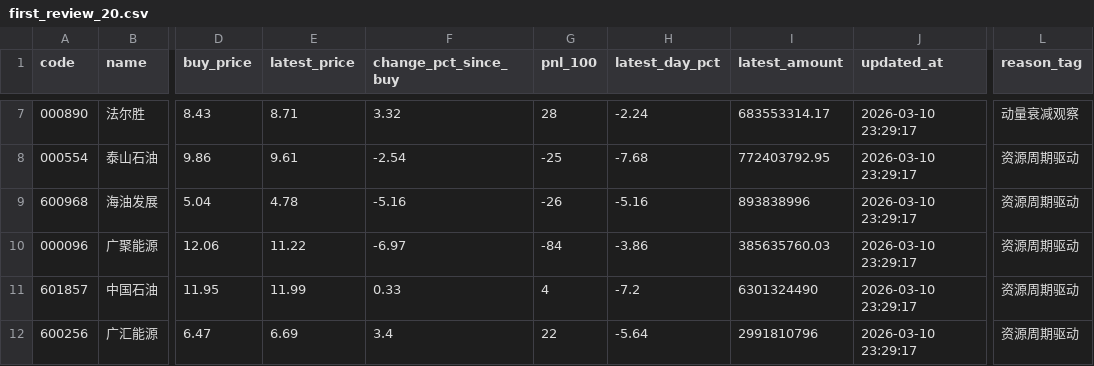
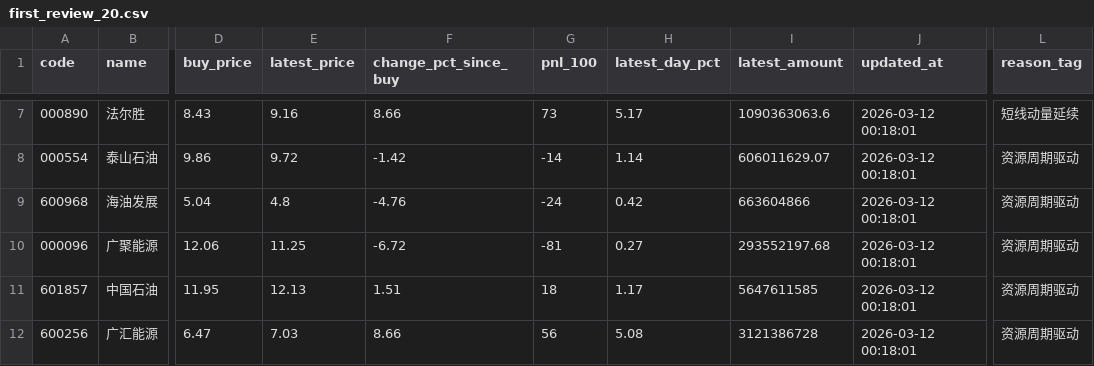
Before and after one commit to lwy-cpu93/-, a CSV file: data/first_review_20.csv, drawn as a sheet; only a part is shown, gaps mark what is left out; the diff covers the shown part only; the diff names each change by its address in the sheet, - before the commit and + after, or states it on an @@ line.

```diff
--- a/data/first_review_20.csv
+++ b/data/first_review_20.csv
-E7 (latest_price): 8.71
+E7 (latest_price): 9.16
-F7 (change_pct_since_buy): 3.32
+F7 (change_pct_since_buy): 8.66
-G7 (pnl_100): 28
+G7 (pnl_100): 73
-H7 (latest_day_pct): -2.24
+H7 (latest_day_pct): 5.17
-I7 (latest_amount): 683553314.17
+I7 (latest_amount): 1090363063.6
-J7:J12 (updated_at): 2026-03-10 23:29:17
+J7:J12 (updated_at): 2026-03-12 00:18:01
-L7 (reason_tag): 动量衰减观察
+L7 (reason_tag): 短线动量延续
-E8 (latest_price): 9.61
+E8 (latest_price): 9.72
-F8 (change_pct_since_buy): -2.54
+F8 (change_pct_since_buy): -1.42
-G8 (pnl_100): -25
+G8 (pnl_100): -14
-H8 (latest_day_pct): -7.68
+H8 (latest_day_pct): 1.14
-I8 (latest_amount): 772403792.95
+I8 (latest_amount): 606011629.07
-E9 (latest_price): 4.78
+E9 (latest_price): 4.8
-F9 (change_pct_since_buy): -5.16
+F9 (change_pct_since_buy): -4.76
-G9 (pnl_100): -26
+G9 (pnl_100): -24
-H9 (latest_day_pct): -5.16
+H9 (latest_day_pct): 0.42
-I9 (latest_amount): 893838996
+I9 (latest_amount): 663604866
-E10 (latest_price): 11.22
+E10 (latest_price): 11.25
-F10 (change_pct_since_buy): -6.97
+F10 (change_pct_since_buy): -6.72
-G10 (pnl_100): -84
+G10 (pnl_100): -81
-H10 (latest_day_pct): -3.86
+H10 (latest_day_pct): 0.27
-I10 (latest_amount): 385635760.03
+I10 (latest_amount): 293552197.68
-E11 (latest_price): 11.99
+E11 (latest_price): 12.13
-F11 (change_pct_since_buy): 0.33
+F11 (change_pct_since_buy): 1.51
-G11 (pnl_100): 4
+G11 (pnl_100): 18
-H11 (latest_day_pct): -7.2
+H11 (latest_day_pct): 1.17
-I11 (latest_amount): 6301324490
+I11 (latest_amount): 5647611585
-E12 (latest_price): 6.69
+E12 (latest_price): 7.03
-F12 (change_pct_since_buy): 3.4
+F12 (change_pct_since_buy): 8.66
-G12 (pnl_100): 22
+G12 (pnl_100): 56
-H12 (latest_day_pct): -5.64
+H12 (latest_day_pct): 5.08
-I12 (latest_amount): 2991810796
+I12 (latest_amount): 3121386728
```
Also changed, not shown: 85 edited cells elsewhere in this file, data/new_buy_20.csv, data/portfolio_review_all.csv, 10 other files.
